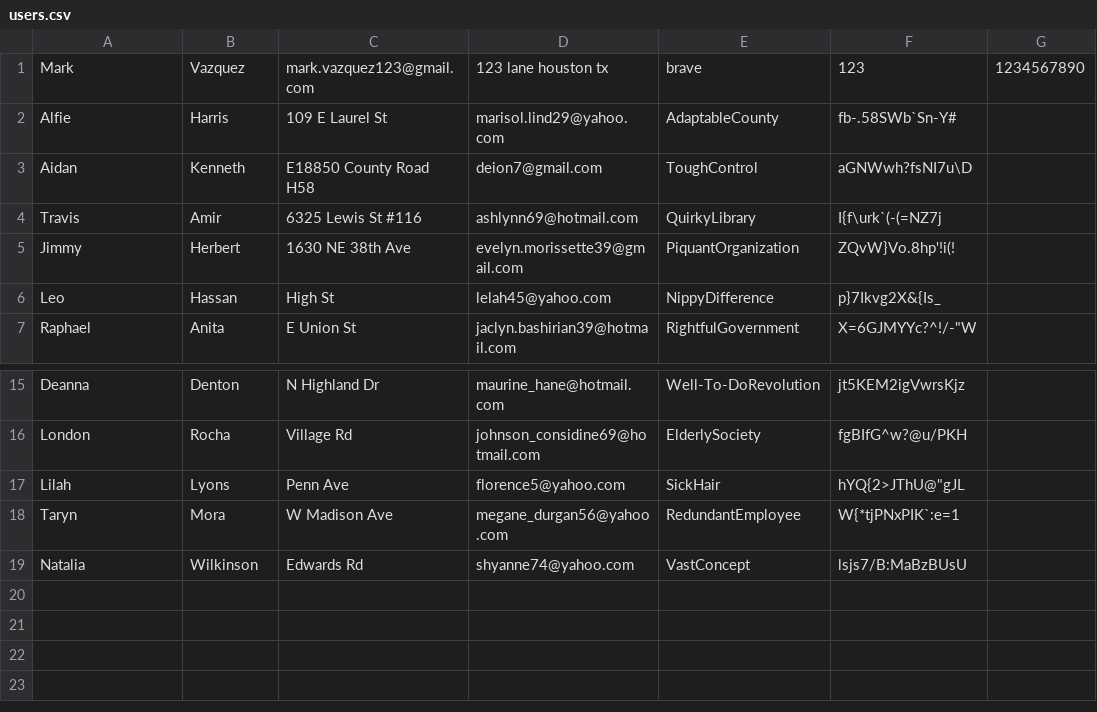
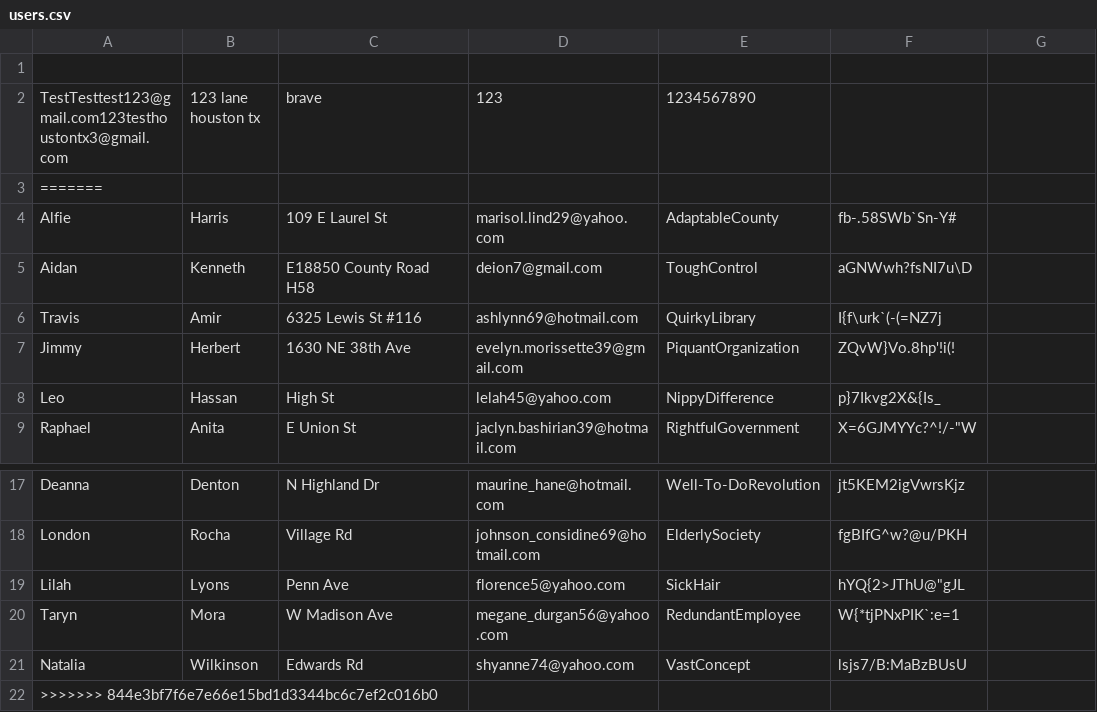
Before and after one commit to Bravegar/eCommerce-REPL, a CSV file: 3321_Prototype/users.csv, drawn as a sheet; only a part is shown, gaps mark what is left out.

```diff
--- a/3321_Prototype/users.csv
+++ b/3321_Prototype/users.csv
@@ -1,2 +1,4 @@
-Mark, Vazquez, mark.vazquez123@gmail.com, 123 lane houston tx, brave, 123, 1234567890
+
+TestTesttest123@gmail.com123testhoustontx3@gmail.com, 123 lane houston tx, brave, 123, 1234567890
+=======
 Alfie,Harris,109 E Laurel St,marisol.lind29@yahoo.com,AdaptableCounty,fb-.58SWb`Sn-Y#
@@ -19 +21,2 @@ Taryn,Mora,W Madison Ave,megane_durgan56@yahoo.com,RedundantEmployee,W{*tjPNxPIK
 Natalia,Wilkinson,Edwards Rd,shyanne74@yahoo.com,VastConcept,lsjs7/B:MaBzBUsU
+>>>>>>> 844e3bf7f6e7e66e15bd1d3344bc6c7ef2c016b0
```
Also changed, not shown: 2 other files.
